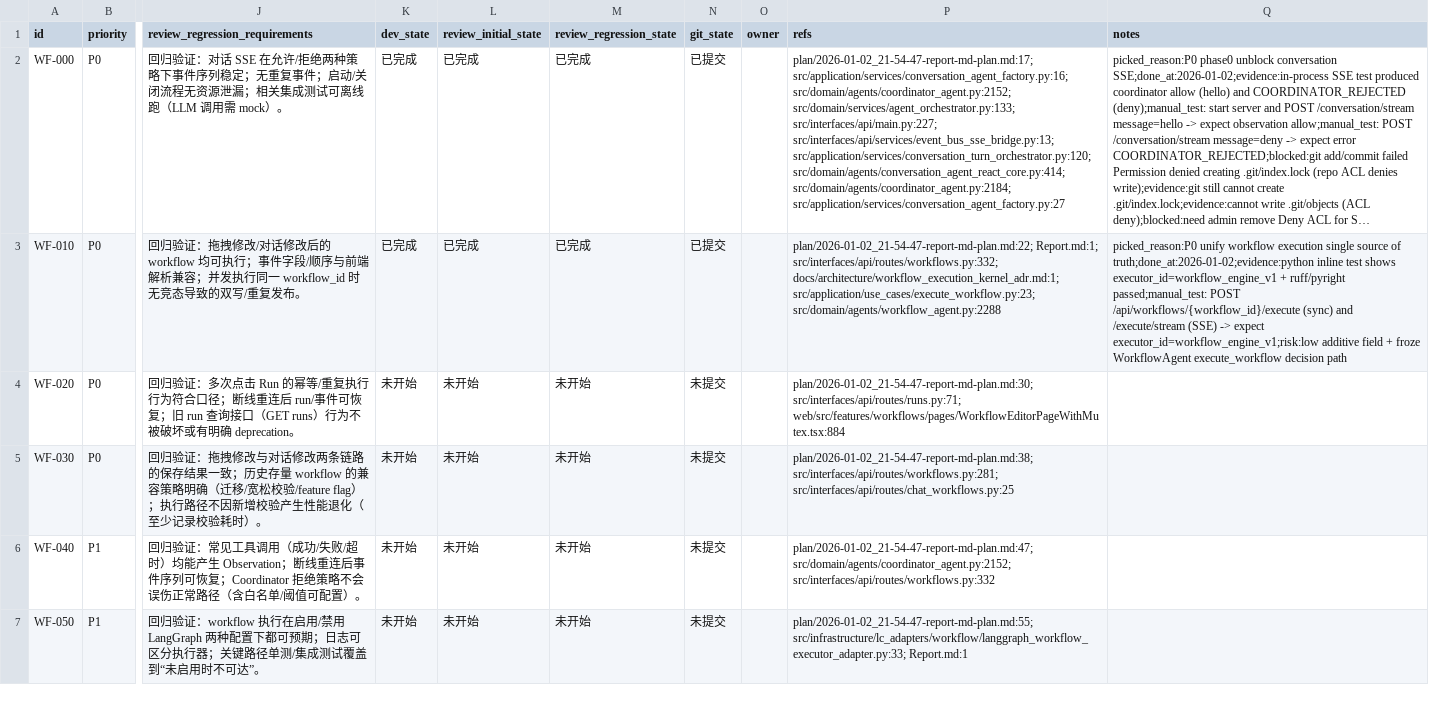
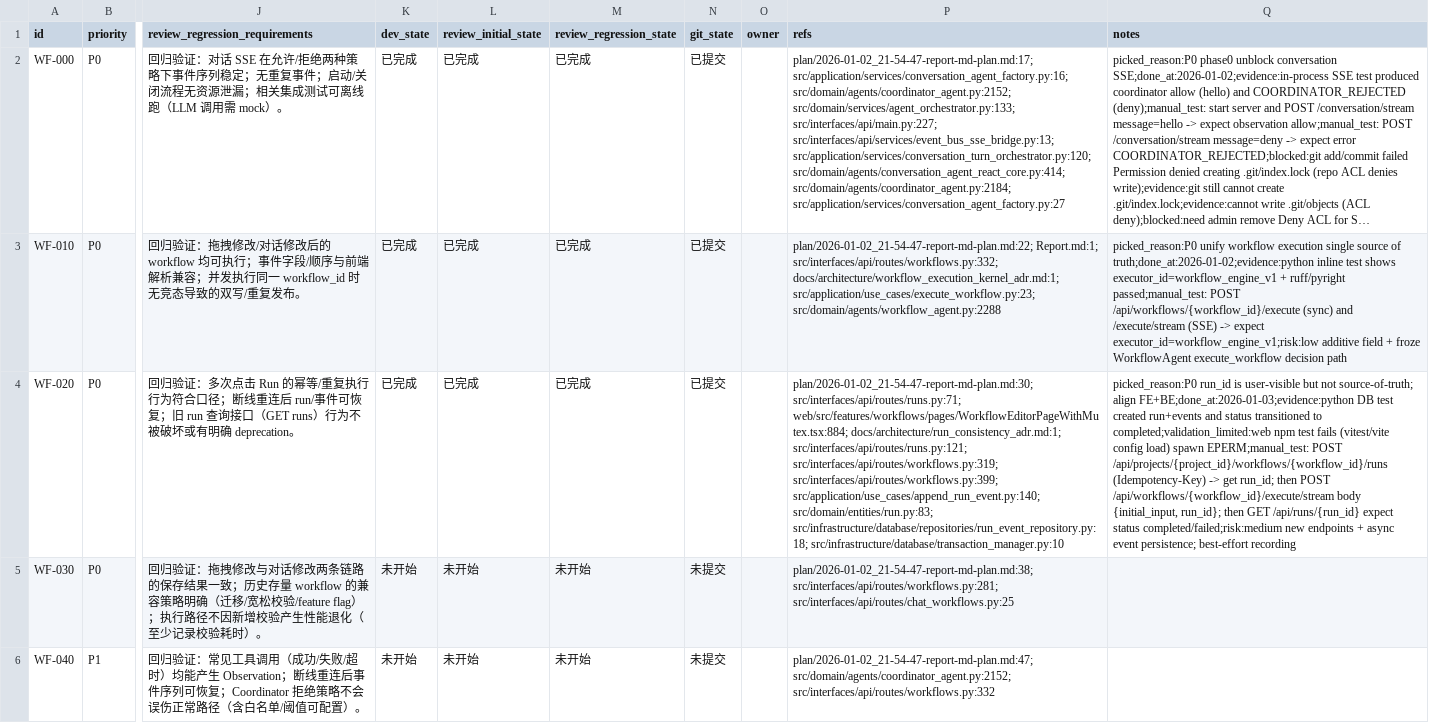
Before and after one commit to DSGWJQ/Feagent, a CSV file: issues/2026-01-02_22-03-50-report-md-plan.csv, drawn as a sheet; only a part is shown, gaps mark what is left out; the shorter side is filled out with more unchanged rows; long unchanged cells end in …; the diff names each change by its address in the sheet, - before the commit and + after, or states it on an @@ line.

```diff
--- a/issues/2026-01-02_22-03-50-report-md-plan.csv
+++ b/issues/2026-01-02_22-03-50-report-md-plan.csv
-K4 (dev_state): 未开始
+K4 (dev_state): 已完成
-L4 (review_initial_state): 未开始
+L4 (review_initial_state): 已完成
-M4 (review_regression_state): 未开始
+M4 (review_regression_state): 已完成
-N4 (git_state): 未提交
+N4 (git_state): 已提交
-P4 (refs): plan/2026-01-02_21-54-47-report-md-plan.md:30; src/interfaces/api/routes/runs.py:71; web/src/features/workflows/pages/WorkflowEditorPageWithMutex.tsx:884
+P4 (refs): plan/2026-01-02_21-54-47-report-md-plan.md:30; src/interfaces/api/routes/runs.py:71; web/src/features/workflows/pages/WorkflowEditorPageWithMutex.tsx:884; docs/architecture/run_consistency_adr.md:1; src/interfaces/api/routes/runs.py:121; src/interfaces/api/routes/workflows.py:319; src/interfaces/api/routes/workflows.py:399; src/application/use_cases/append_run_event.py:140; src/domain/entities/run.py:83; src/infrastructure/database/repositories/run_event_repository.py:18; src/infrastructure/database/transaction_manager.py:10
-Q4 (notes): (empty)
+Q4 (notes): picked_reason:P0 run_id is user-visible but not source-of-truth; align FE+BE;done_at:2026-01-03;evidence:python DB test created run+events and status transitioned to completed;validation_limited:web npm test fails (vitest/vite config load) spawn EPERM;manual_test: POST /api/projects/{project_id}/workflows/{workflow_id}/runs (Idempotency-Key) -> get run_id; then POST /api/workflows/{workflow_id}/execute/stream body {initial_input, run_id}; then GET /api/runs/{run_id} expect status completed/failed;risk:medium new endpoints + async event persistence; best-effort recording
```
Also changed, not shown: 9 other files.
